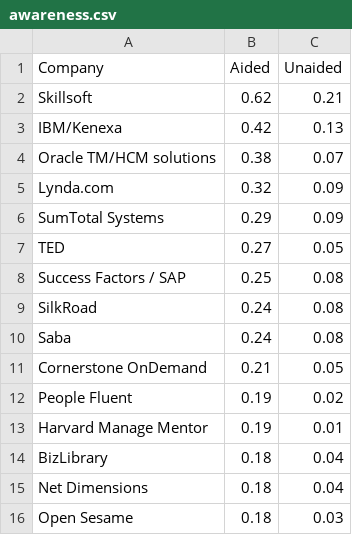
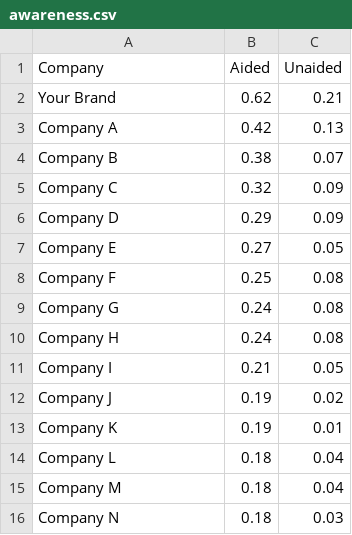
Before and after one commit to jefflanzi/bppdash, a CSV file: public/data/awareness.csv, drawn as a sheet.

Commit message:
anonymized data

```diff
--- a/public/data/awareness.csv
+++ b/public/data/awareness.csv
@@ -1,16 +1,16 @@
 Company,Aided,Unaided
-Skillsoft,0.62,0.21
-IBM/Kenexa,0.42,0.13
-Oracle TM/HCM solutions,0.38,0.07
-Lynda.com,0.32,0.09
-SumTotal Systems,0.29,0.09
-TED,0.27,0.05
-Success Factors / SAP,0.25,0.08
-SilkRoad,0.24,0.08
-Saba,0.24,0.08
-Cornerstone OnDemand,0.21,0.05
-People Fluent,0.19,0.02
-Harvard Manage Mentor,0.19,0.01
-BizLibrary,0.18,0.04
-Net Dimensions,0.18,0.04
-Open Sesame,0.18,0.03
+Your Brand,0.62,0.21
+Company A,0.42,0.13
+Company B,0.38,0.07
+Company C,0.32,0.09
+Company D,0.29,0.09
+Company E,0.27,0.05
+Company F,0.25,0.08
+Company G,0.24,0.08
+Company H,0.24,0.08
+Company I,0.21,0.05
+Company J,0.19,0.02
+Company K,0.19,0.01
+Company L,0.18,0.04
+Company M,0.18,0.04
+Company N,0.18,0.03
```
Also changed, not shown: public/data/attributes.csv, public/data/salesFunnel.csv, 2 other files.
